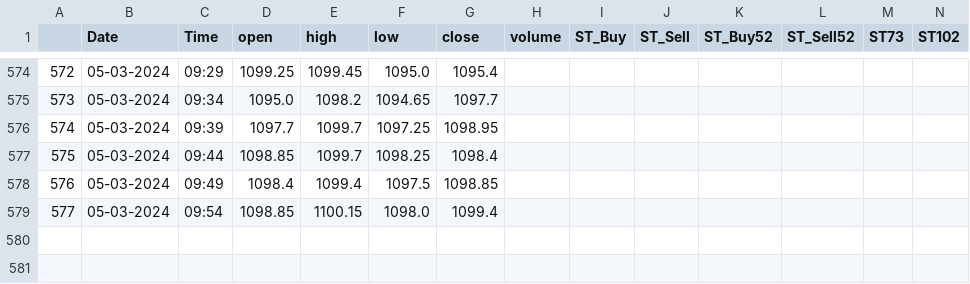
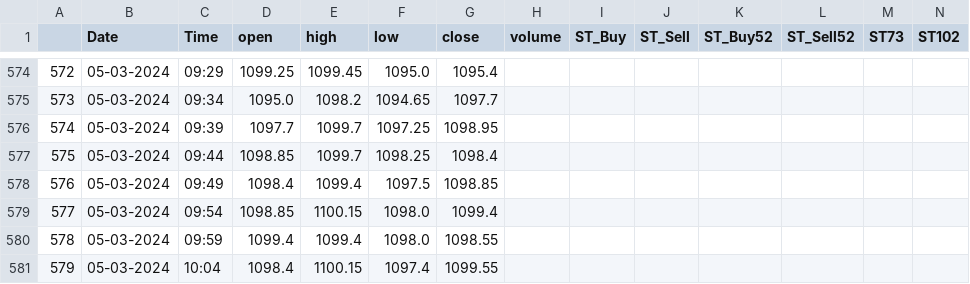
Before and after one commit to rajkumargn9/data_upload, a CSV file: 5900.csv, drawn as a sheet; only a part is shown, gaps mark what is left out; rows hold the shown columns only; the diff names each change by its address in the sheet, - before the commit and + after, or states it on an @@ line.

Commit message:
10:05:16

```diff
--- a/5900.csv
+++ b/5900.csv
+row 580: 578 | 05-03-2024 | 09:59 | 1099.4 | 1099.4 | 1098.0 | 1098.55
+row 581: 579 | 05-03-2024 | 10:04 | 1098.4 | 1100.15 | 1097.4 | 1099.55
```
